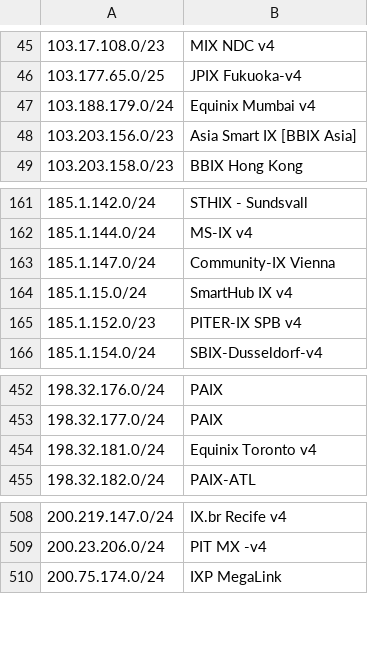
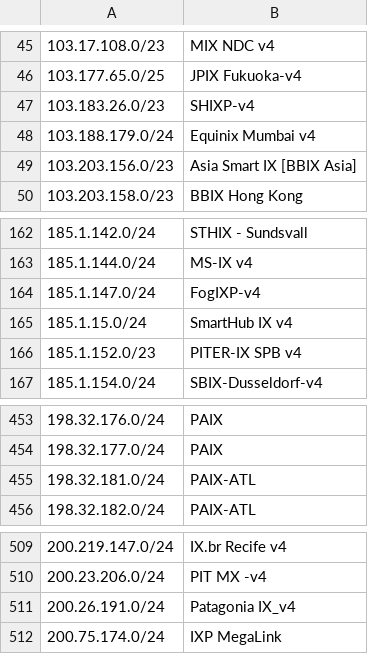
Before and after one commit to haensen/ix-networks, a CSV file: ix_ip4.csv, drawn as a sheet; only a part is shown, gaps mark what is left out; addresses are those after the commit; the diff names each change by its address in the sheet, - before the commit and + after, or states it on an @@ line.

```diff
--- a/ix_ip4.csv
+++ b/ix_ip4.csv
+row 47: 103.183.26.0/23 | SHIXP-v4
-B164: Community-IX Vienna
+B164: FogIXP-v4
-B455: Equinix Toronto v4
+B455: PAIX-ATL
+row 511: 200.26.191.0/24 | Patagonia IX_v4
```
Also changed, not shown: ix_ip6.csv.
